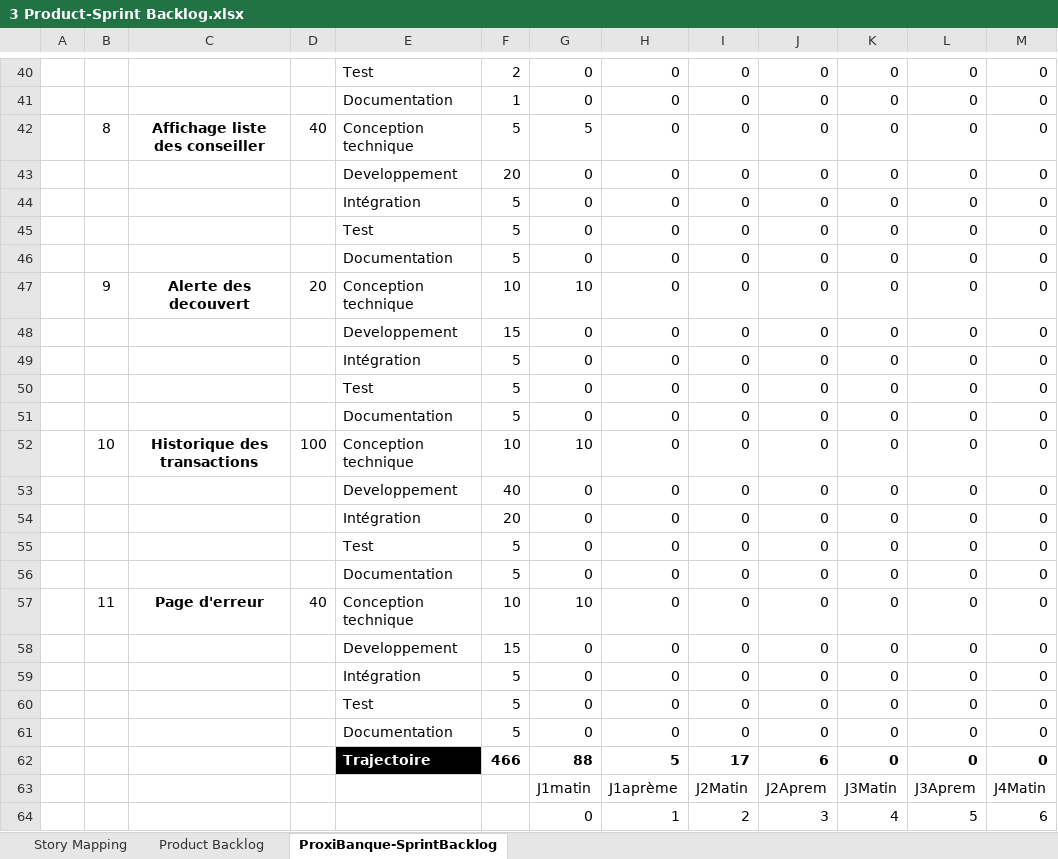
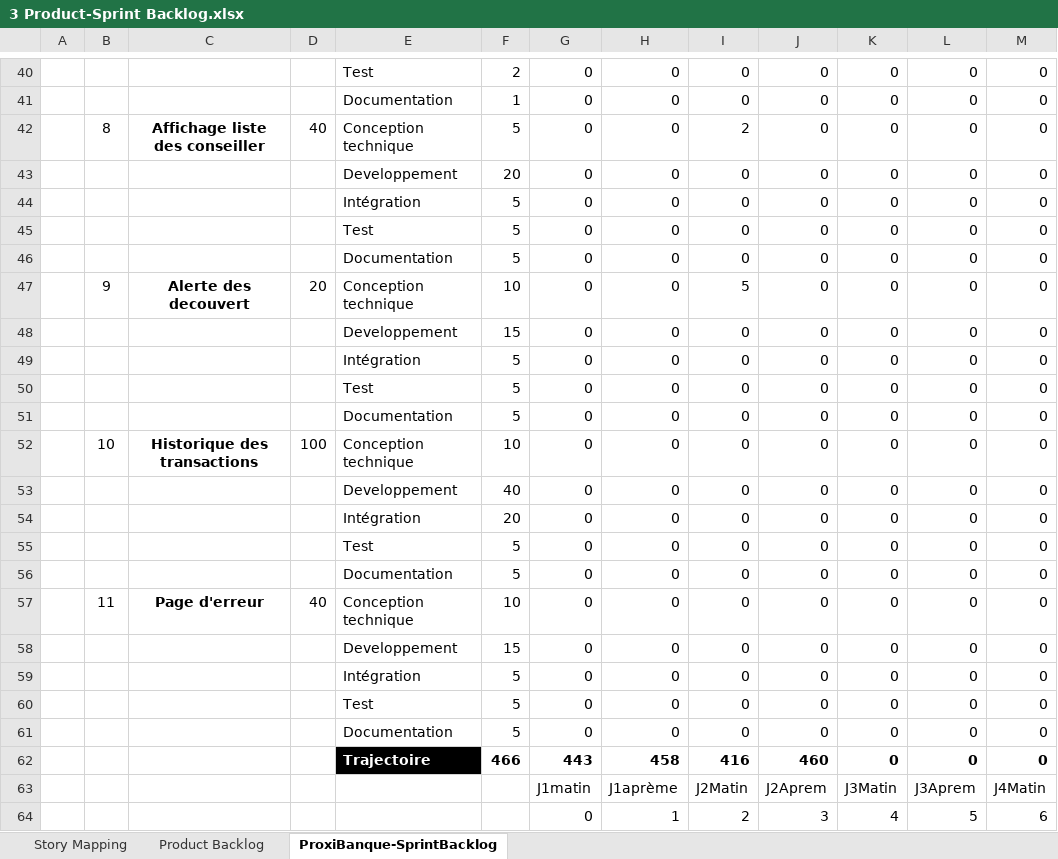
Before and after one commit to TarikMann/ProxiBanqueV4, an Excel workbook: Gestion de projet/3 Product-Sprint Backlog.xlsx, sheet ProxiBanque-SprintBacklog, drawn as a sheet; only a part is shown, gaps mark what is left out; values as stored, in another font and other column widths than the file's, no borders; charts and pictures and conditional formats not drawn; the diff covers the shown part only; the diff names each change by its address in the sheet, - before the commit and + after, or states it on an @@ line.

```diff
--- a/Gestion de projet/3 Product-Sprint Backlog.xlsx (sheet ProxiBanque-SprintBacklog)
+++ b/Gestion de projet/3 Product-Sprint Backlog.xlsx (sheet ProxiBanque-SprintBacklog)
-G42: 5
+G42: 0
-I42: 0
+I42: 2
-G47: 10
+G47: 0
-I47: 0
+I47: 5
-G52: 10
+G52: 0
-G57: 10
+G57: 0
-G62: 88
+G62: 443
-H62: 5
+H62: 458
-I62: 17
+I62: 416
-J62: 6
+J62: 460
```
Also changed, not shown: 10 edited cells elsewhere in this sheet, charts or pictures, 3 other files.
